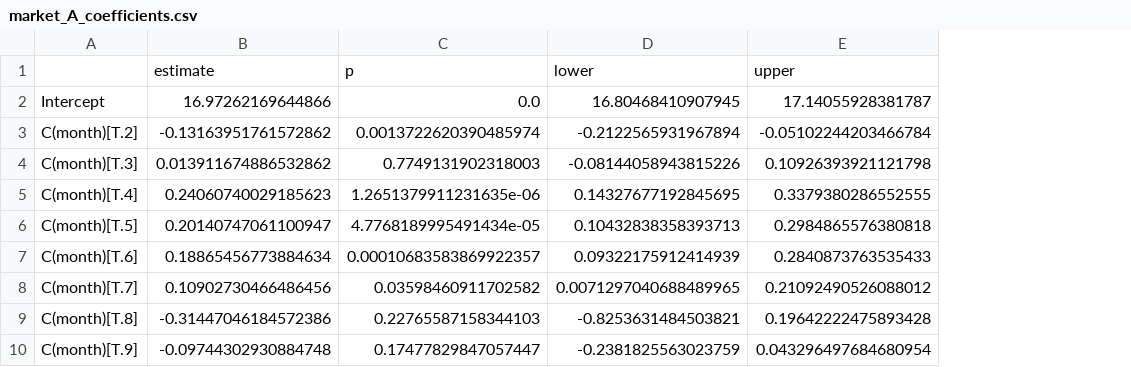
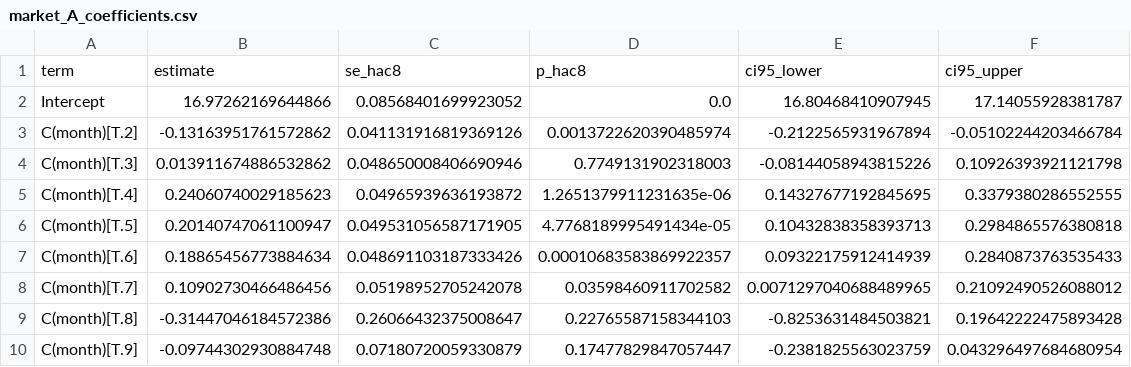
Before and after one commit to shacocn/broadway-box-office-research, a CSV file: results/market_A_coefficients.csv, drawn as a sheet; only a part is shown; removed rows and columns are numbered as before the commit, all else as after; the diff names each change by its address in the sheet, - before the commit and + after, or states it on an @@ line.

```diff
--- a/results/market_A_coefficients.csv
+++ b/results/market_A_coefficients.csv
+column C, rows 2-10: 0.08568401699923052 | 0.041131916819369126 | 0.048650008406690946 | 0.04965939636193872 | 0.049531056587171905 | 0.048691103187333426 | 0.05198952705242078 | 0.26066432375008647 | 0.07180720059330879
-row 1:  | estimate | p | lower | upper
+row 1: term | estimate | se_hac8 | p_hac8 | ci95_lower | ci95_upper
```
Also changed, not shown: results/market_B_coefficients.csv, results/market_C_coefficients.csv, 49 other files.
